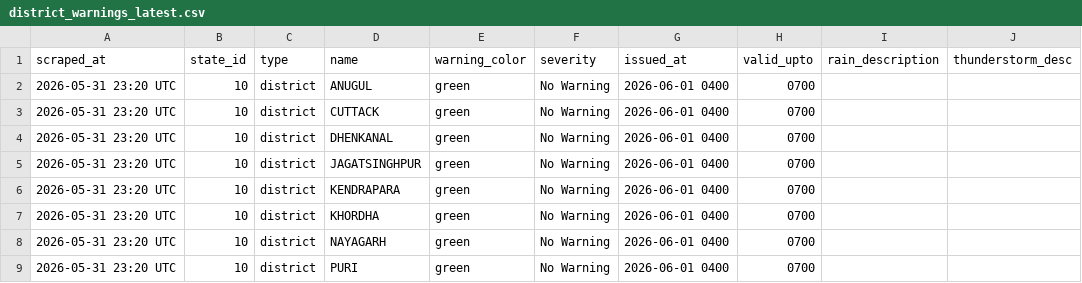
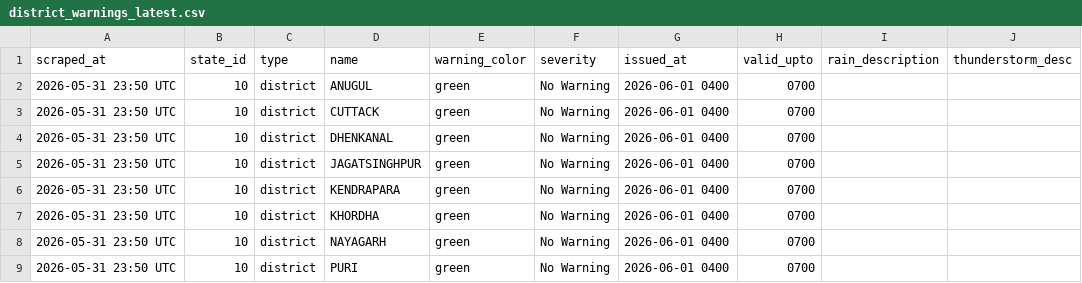
Before and after one commit to tpcodlweatherbulletin-lang/imd-scraper-b, a CSV file: data/district_warnings_latest.csv, drawn as a sheet; only a part is shown; the diff names each change by its address in the sheet, - before the commit and + after, or states it on an @@ line.

```diff
--- a/data/district_warnings_latest.csv
+++ b/data/district_warnings_latest.csv
-A2:A9 (scraped_at): 2026-05-31 23:20 UTC
+A2:A9 (scraped_at): 2026-05-31 23:50 UTC
```
